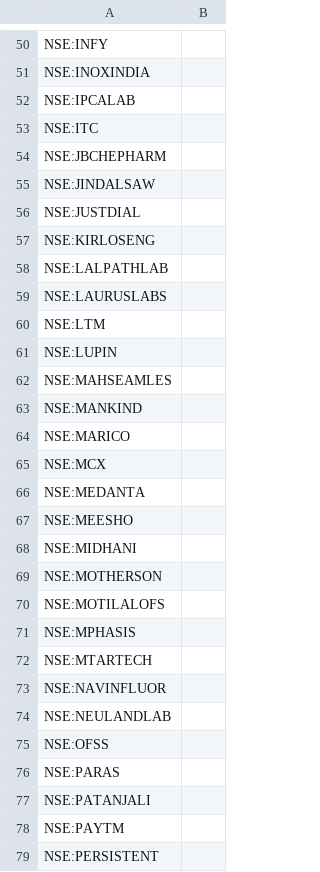
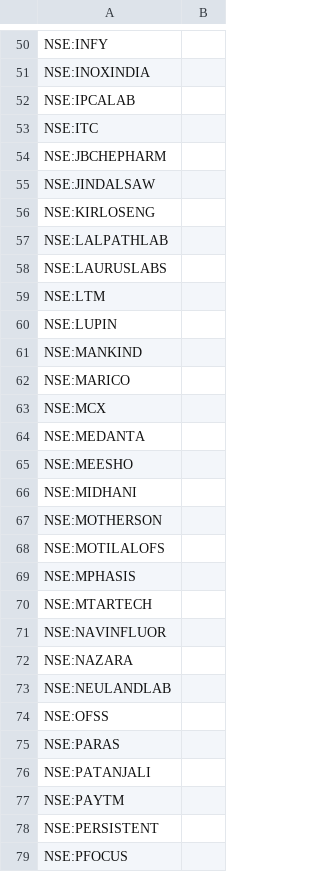
Before and after one commit to surajpjoshi/rsi-trading-system, a CSV file: My-Stocks.csv, drawn as a sheet; only a part is shown, gaps mark what is left out; the shorter side is filled out with more unchanged rows; removed rows and columns are numbered as before the commit, all else as after; the diff names each change by its address in the sheet, - before the commit and + after, or states it on an @@ line.

Commit message:
Auto-update My-Stocks.csv from Google Sheets

```diff
--- a/My-Stocks.csv
+++ b/My-Stocks.csv
-row 56: NSE:JUSTDIAL
-row 62: NSE:MAHSEAMLES
+row 72: NSE:NAZARA
```
